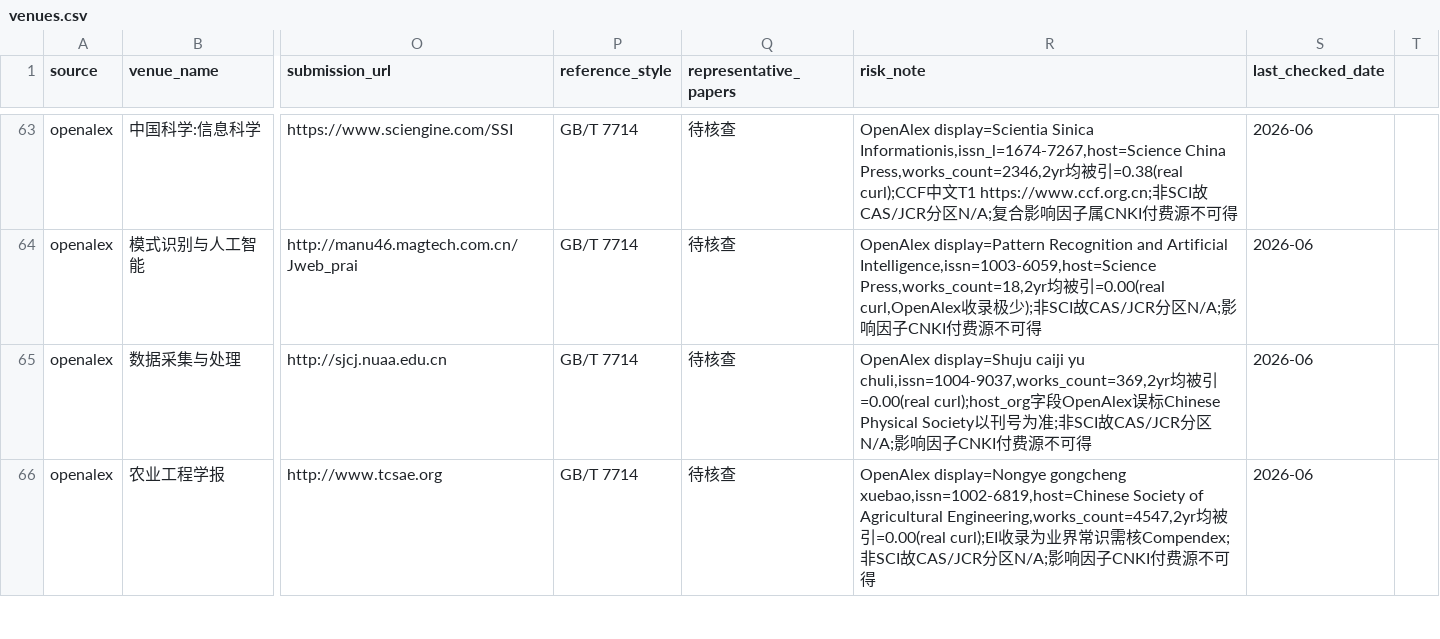
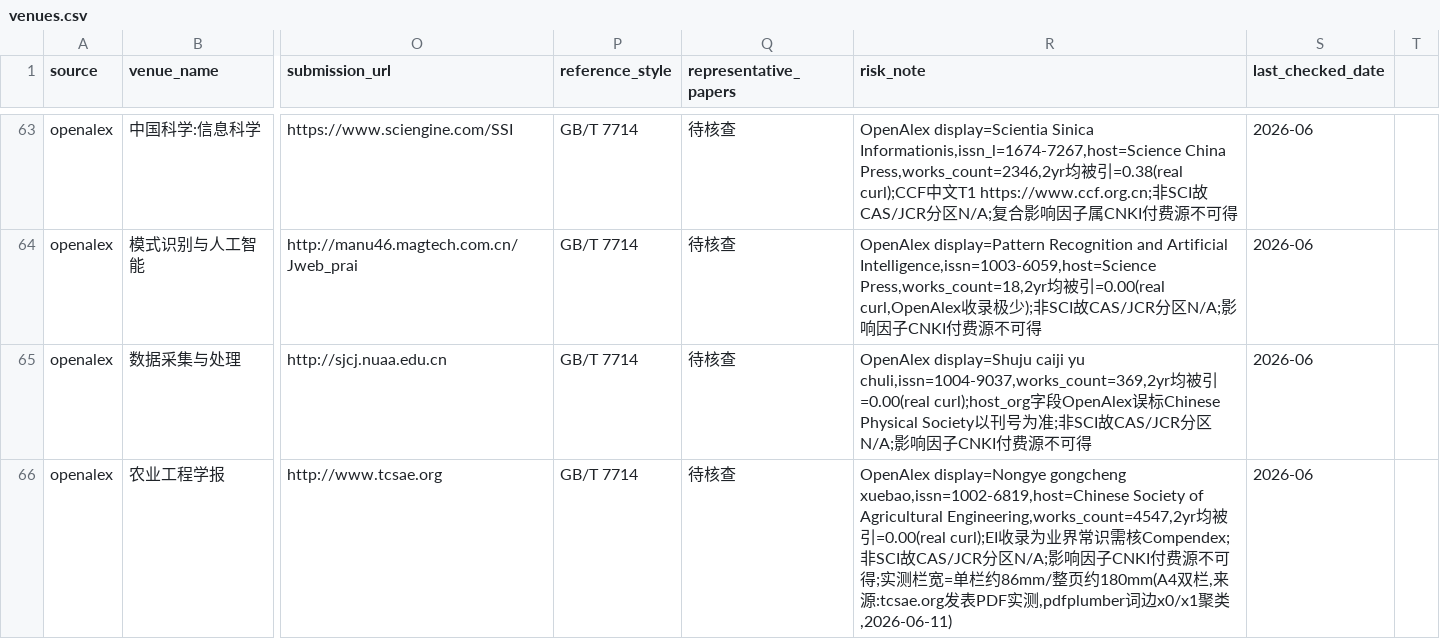
Before and after one commit to cmuwb/Light-skills, a CSV file: databases/db01-venues-templates/venues.csv, drawn as a sheet; only a part is shown, gaps mark what is left out; the diff covers the shown part only; the diff names each change by its address in the sheet, - before the commit and + after, or states it on an @@ line.

```diff
--- a/databases/db01-venues-templates/venues.csv
+++ b/databases/db01-venues-templates/venues.csv
-R66 (risk_note): …可得
+R66 (risk_note): …可得;实测栏宽=单栏约86mm/整页约180mm(A4双栏,来源:tcsae.org发表PDF实测,pdfplumber词边x0/x1聚类,2026-06-11)
```
Also changed, not shown: 11 edited cells elsewhere in this file, 4 other files.
